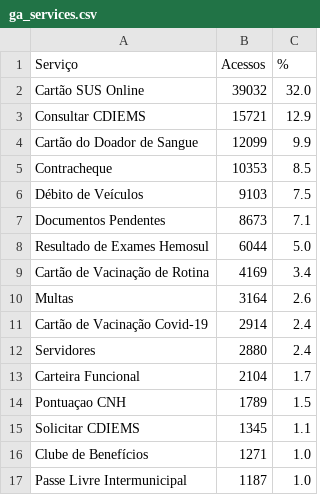
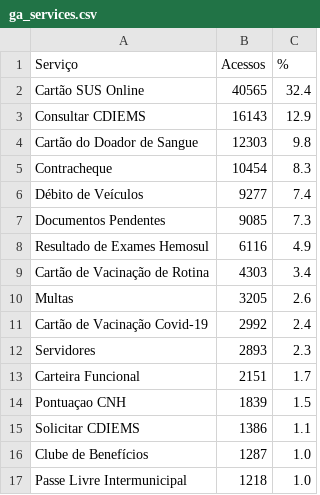
Before and after one commit to fabioramos-02/matomo, a CSV file: matomo-analytics-dashboard/exports/ga_services.csv, drawn as a sheet.

```diff
--- a/matomo-analytics-dashboard/exports/ga_services.csv
+++ b/matomo-analytics-dashboard/exports/ga_services.csv
@@ -1,17 +1,17 @@
 Serviço;Acessos;%
-Cartão SUS Online;39032;32.0
-Consultar CDIEMS;15721;12.9
-Cartão do Doador de Sangue;12099;9.9
-Contracheque;10353;8.5
-Débito de Veículos;9103;7.5
-Documentos Pendentes;8673;7.1
-Resultado de Exames Hemosul;6044;5.0
-Cartão de Vacinação de Rotina;4169;3.4
-Multas;3164;2.6
-Cartão de Vacinação Covid-19;2914;2.4
-Servidores;2880;2.4
-Carteira Funcional;2104;1.7
-Pontuaçao CNH;1789;1.5
-Solicitar CDIEMS;1345;1.1
-Clube de Benefícios;1271;1.0
-Passe Livre Intermunicipal;1187;1.0
+Cartão SUS Online;40565;32.4
+Consultar CDIEMS;16143;12.9
+Cartão do Doador de Sangue;12303;9.8
+Contracheque;10454;8.3
+Débito de Veículos;9277;7.4
+Documentos Pendentes;9085;7.3
+Resultado de Exames Hemosul;6116;4.9
+Cartão de Vacinação de Rotina;4303;3.4
+Multas;3205;2.6
+Cartão de Vacinação Covid-19;2992;2.4
+Servidores;2893;2.3
+Carteira Funcional;2151;1.7
+Pontuaçao CNH;1839;1.5
+Solicitar CDIEMS;1386;1.1
+Clube de Benefícios;1287;1.0
+Passe Livre Intermunicipal;1218;1.0
```
Also changed, not shown: matomo-analytics-dashboard/exports/ga_cities.csv, matomo-analytics-dashboard/exports/ga_funnel.csv, 4 other files.
